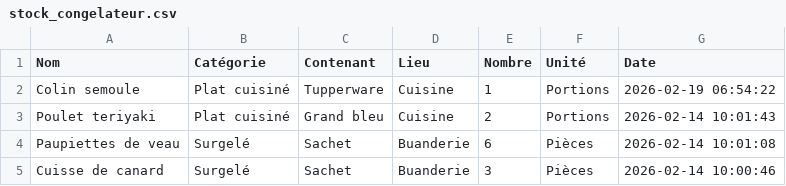
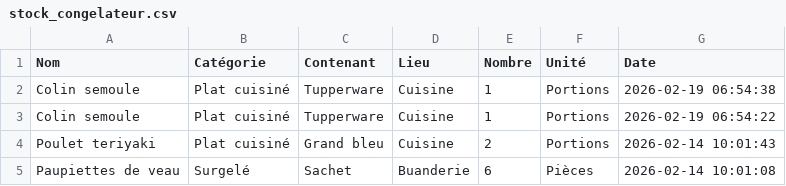
Before and after one commit to stephane0254-png/Congelateurs, a CSV file: stock_congelateur.csv, drawn as a sheet; only a part is shown; the shorter side is filled out with more unchanged rows; the diff names each change by its address in the sheet, - before the commit and + after, or states it on an @@ line.

Commit message:
Ajout Colin semoule

```diff
--- a/stock_congelateur.csv
+++ b/stock_congelateur.csv
+row 2: Colin semoule | Plat cuisiné | Tupperware | Cuisine | 1 | Portions | 2026-02-19 06:54:38
```
